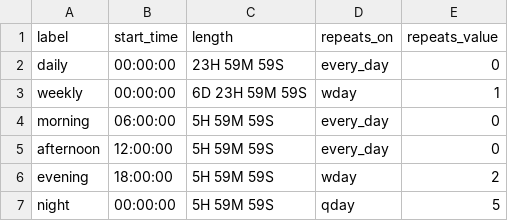
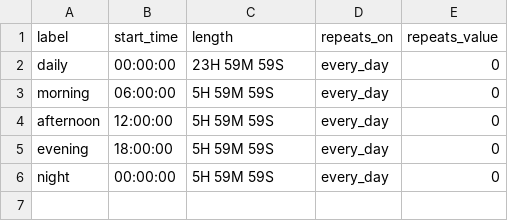
Before and after one commit to OrsonXu/rapids, a CSV file: data/external/daysegments_periodic.csv, drawn as a sheet.

```diff
--- a/data/external/daysegments_periodic.csv
+++ b/data/external/daysegments_periodic.csv
@@ -2,6 +2,5 @@ label,start_time,length,repeats_on,repeats_value
 daily,00:00:00,23H 59M 59S,every_day,0
-weekly,00:00:00,6D 23H 59M 59S,wday,1
 morning,06:00:00,5H 59M 59S,every_day,0
 afternoon,12:00:00,5H 59M 59S,every_day,0
-evening,18:00:00,5H 59M 59S,wday,2
-night,00:00:00,5H 59M 59S,qday,5
+evening,18:00:00,5H 59M 59S,every_day,0
+night,00:00:00,5H 59M 59S,every_day,0
```
Also changed, not shown: 41 other files.
